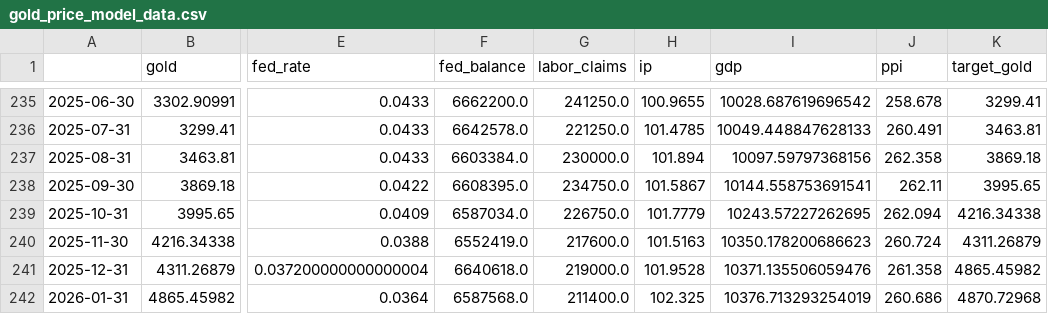
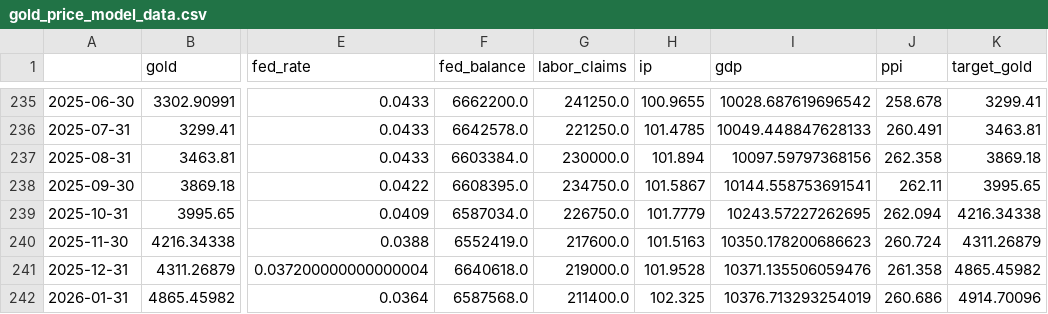
Before and after one commit to FulinQ/AQT, a CSV file: Gold/After_Meeting/gold_price_model_data.csv, drawn as a sheet; only a part is shown, gaps mark what is left out; the diff names each change by its address in the sheet, - before the commit and + after, or states it on an @@ line.

```diff
--- a/Gold/After_Meeting/gold_price_model_data.csv
+++ b/Gold/After_Meeting/gold_price_model_data.csv
-K242 (target_gold): 4870.72968
+K242 (target_gold): 4914.70096
```
Also changed, not shown: Gold/After_Meeting/all_gold_data.csv, 47 other files.
